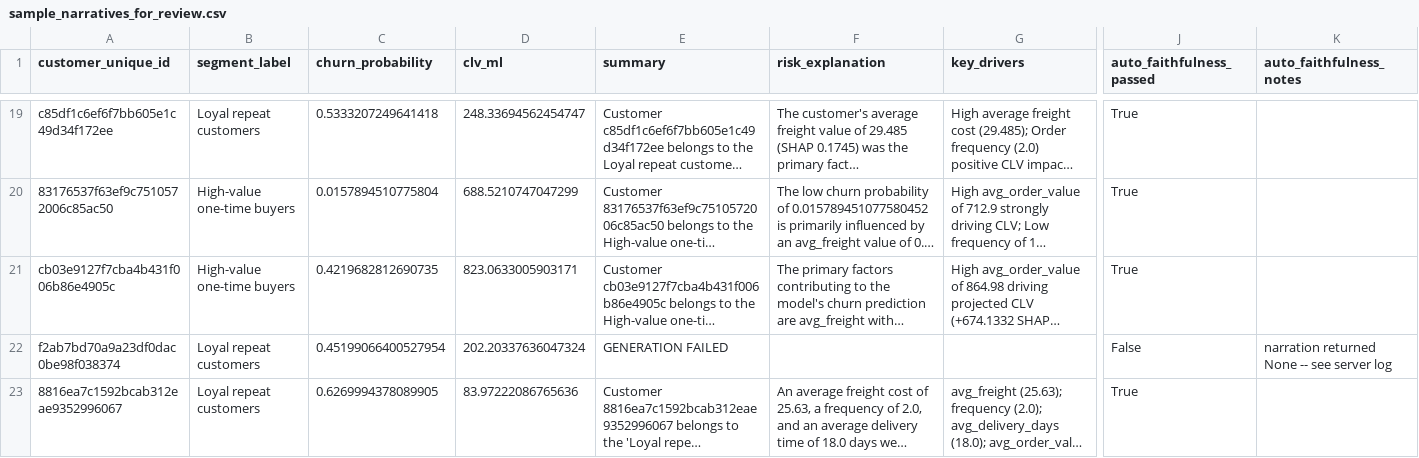
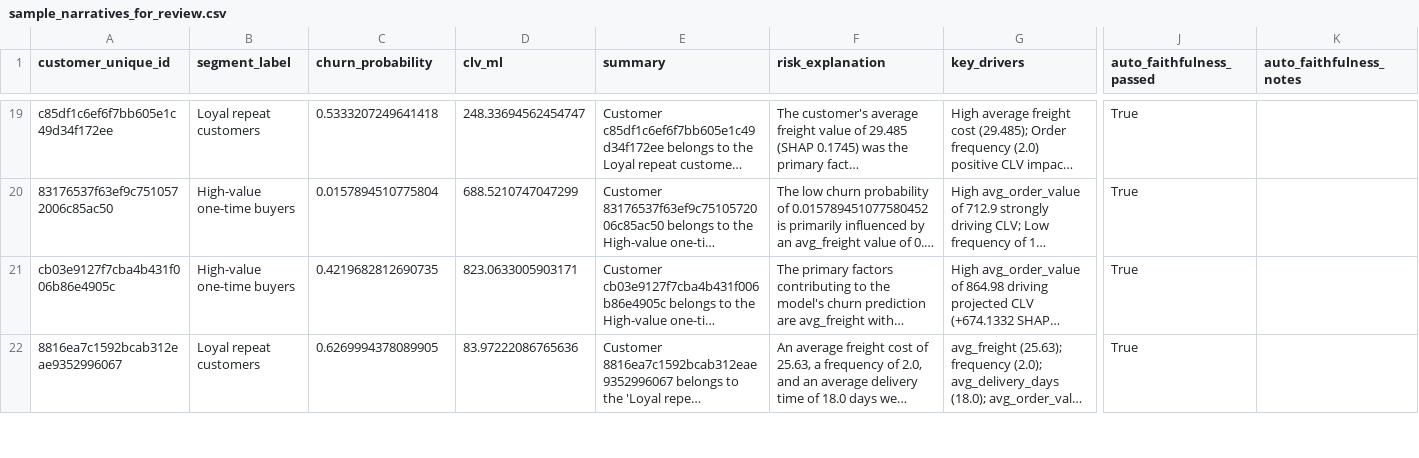
Before and after one commit to Sadikshya077/Ecommerce-AI-Business-Intelligence, a CSV file: reports/llm_evaluation/sample_narratives_for_review.csv, drawn as a sheet; only a part is shown, gaps mark what is left out; long unchanged cells end in …; removed rows and columns are numbered as before the commit, all else as after; rows hold the shown columns only; the diff covers the shown part only; the diff names each change by its address in the sheet, - before the commit and + after, or states it on an @@ line.

```diff
--- a/reports/llm_evaluation/sample_narratives_for_review.csv
+++ b/reports/llm_evaluation/sample_narratives_for_review.csv
-row 22: f2ab7bd70a9a23df0dac0be98f038374 | Loyal repeat customers | 0.45199066400527954 | 202.20337636047324 | GENERATION FAILED |  |  | False | narration returned None -- see server log
```
Also changed, not shown: 2 added rows and 7 edited cells elsewhere in this file, 6 other files.
